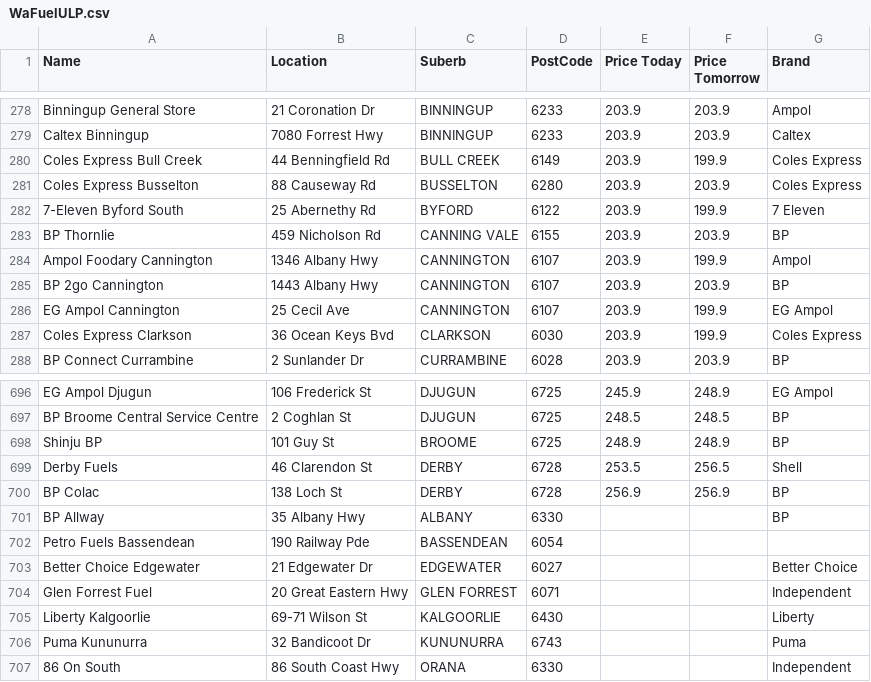
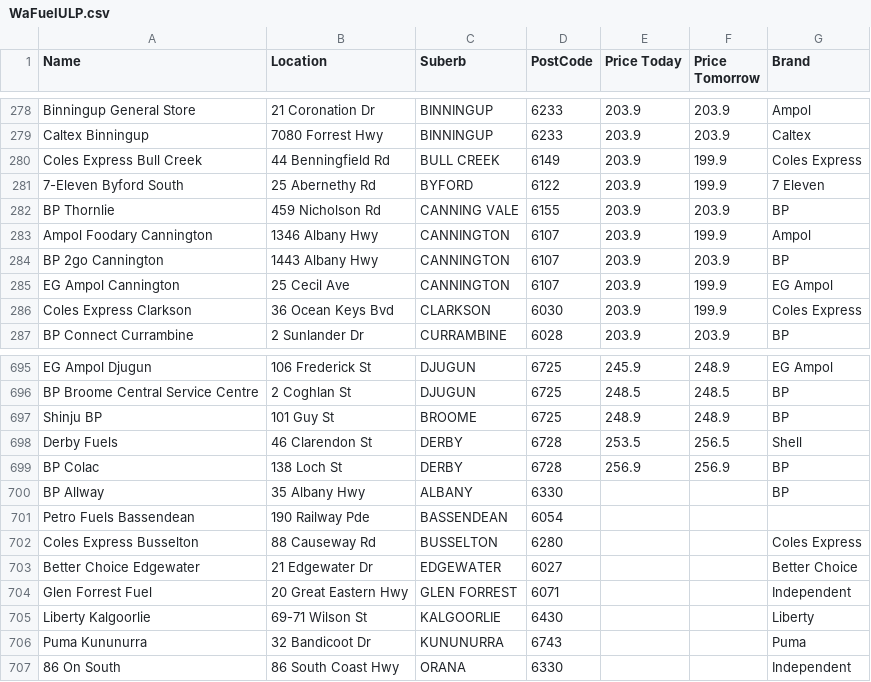
Before and after one commit to Luke3573/WaFuel, a CSV file: WaFuelULP.csv, drawn as a sheet; only a part is shown, gaps mark what is left out; removed rows and columns are numbered as before the commit, all else as after; the diff names each change by its address in the sheet, - before the commit and + after, or states it on an @@ line.

```diff
--- a/WaFuelULP.csv
+++ b/WaFuelULP.csv
-row 281: Coles Express Busselton | 88 Causeway Rd | BUSSELTON | 6280 | 203.9 | 203.9 | Coles Express
+row 702: Coles Express Busselton | 88 Causeway Rd | BUSSELTON | 6280 |  |  | Coles Express
```
Also changed, not shown: WaFuel98.csv, WaFuelDSL.csv.
